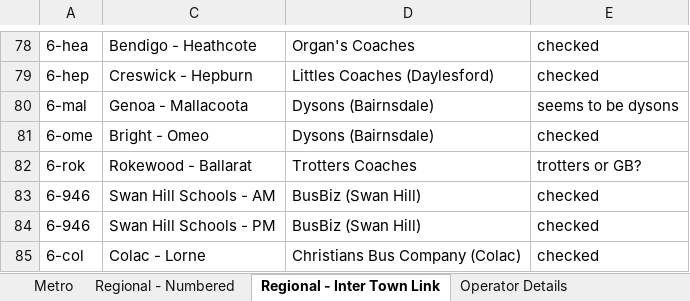
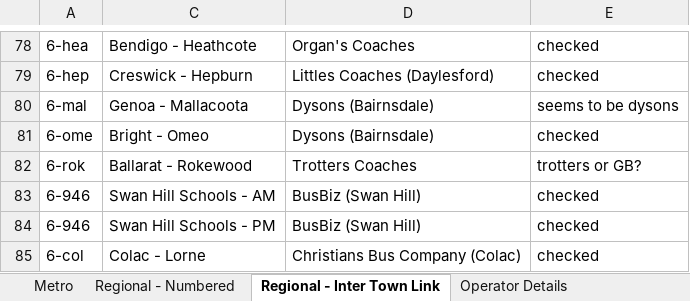
Before and after one commit to TransportVic/TransportVic-Data, an Excel workbook: excel/bus/operators/Bus Operators.xlsm, sheet Regional - Inter Town Link, drawn as a sheet; only a part is shown, gaps mark what is left out; values as stored, in another font and other column widths than the file's, no borders; the diff names each change by its address in the sheet, - before the commit and + after, or states it on an @@ line.

Commit message:
further data updates

```diff
--- a/excel/bus/operators/Bus Operators.xlsm (sheet Regional - Inter Town Link)
+++ b/excel/bus/operators/Bus Operators.xlsm (sheet Regional - Inter Town Link)
-C82: Rokewood - Ballarat
+C82: Ballarat - Rokewood
```
Also changed, not shown: charts or pictures, 1 other file.
